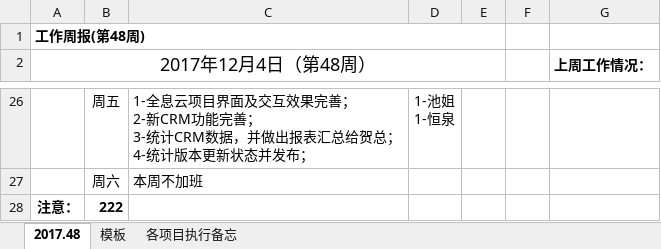
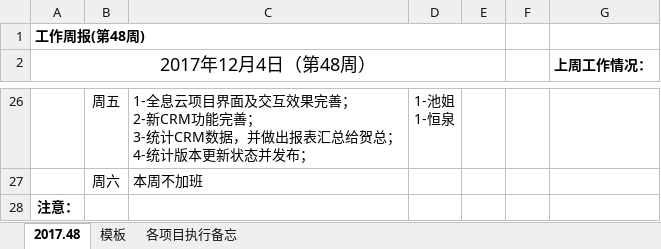
Before and after one commit to 18332537647/working-arrangements, an Excel workbook: working arrangements/总体工作安排.xlsx, sheet 2017.48, drawn as a sheet; only a part is shown, gaps mark what is left out; values as stored, in another font and other column widths than the file's, no borders; the diff names each change by its address in the sheet, - before the commit and + after, or states it on an @@ line.

Commit message:
url..

```diff
--- a/working arrangements/总体工作安排.xlsx (sheet 2017.48)
+++ b/working arrangements/总体工作安排.xlsx (sheet 2017.48)
-B28: 222
+B28: (empty)
```
